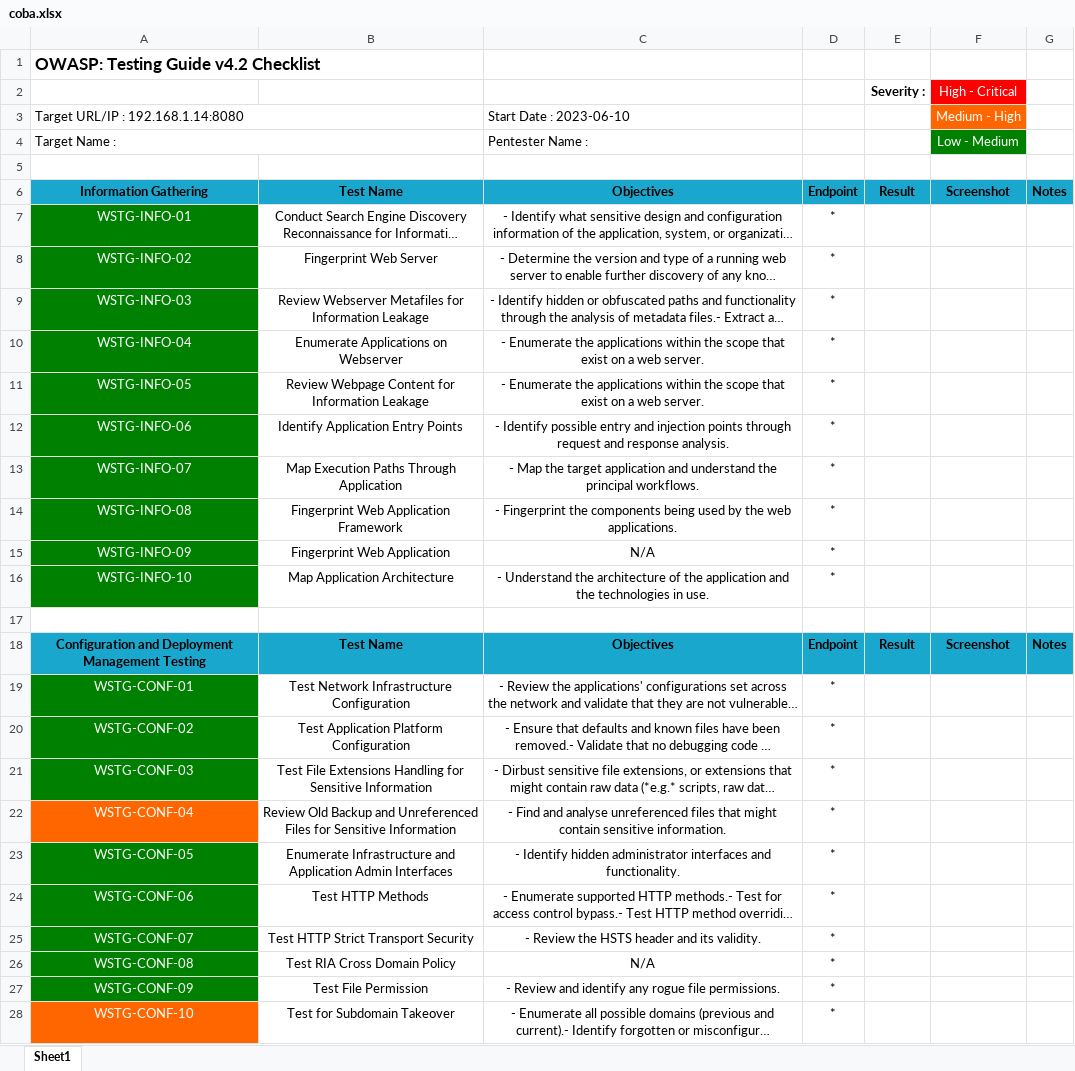
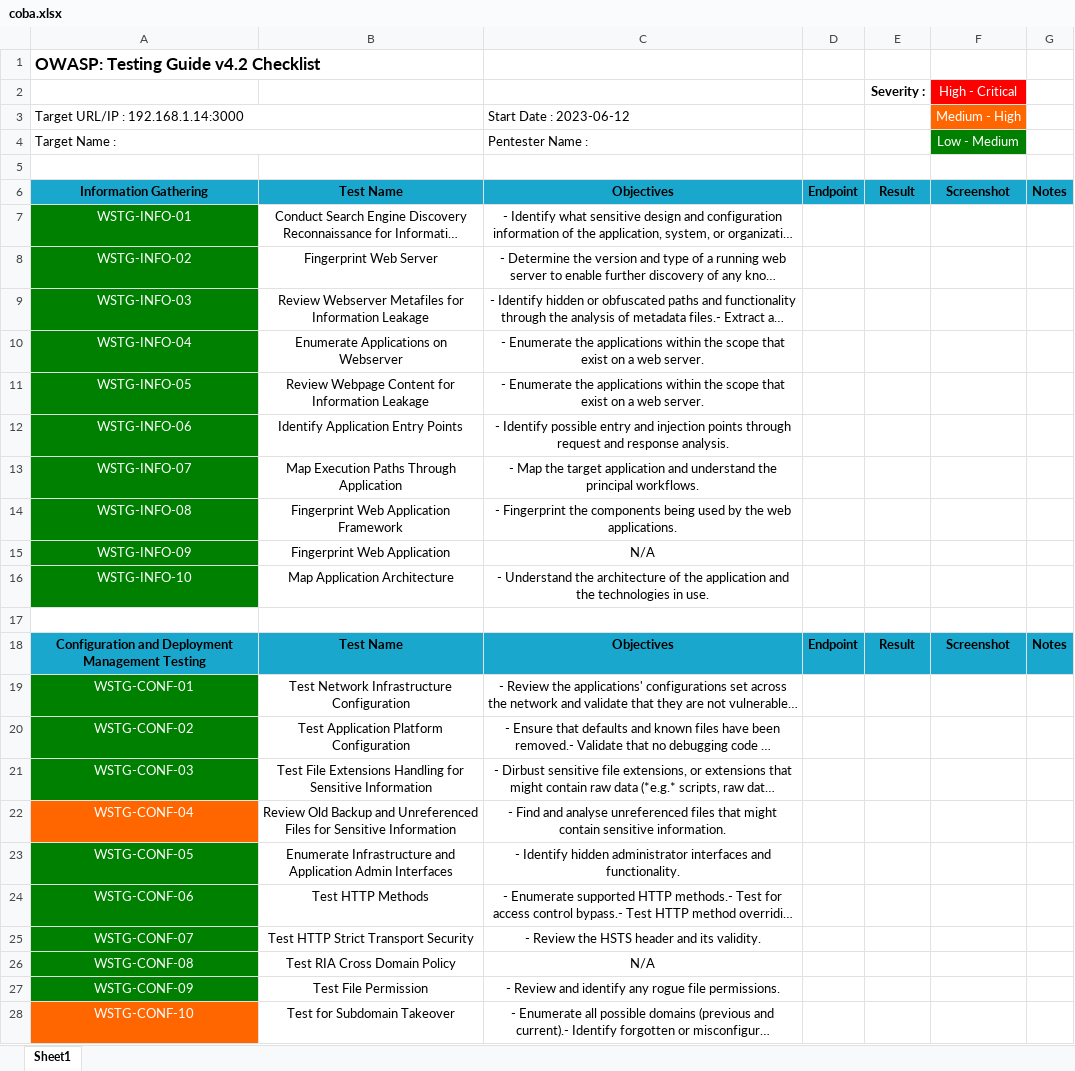
Before and after one commit to kos0ng/owasp-wstg-mapper, an Excel workbook: report/coba.xlsx, sheet Sheet1, drawn as a sheet; only a part is shown; long unchanged cells end in …; values as stored, in another font and other column widths than the file's, no borders; conditional formats not drawn; the diff covers the shown part only; the diff names each change by its address in the sheet, - before the commit and + after, or states it on an @@ line.

```diff
--- a/report/coba.xlsx (sheet Sheet1)
+++ b/report/coba.xlsx (sheet Sheet1)
-A3: Target URL/IP : 192.168.1.14:8080
+A3: Target URL/IP : 192.168.1.14:3000
-C3: Start Date : 2023-06-10
+C3: Start Date : 2023-06-12
-D7:D16: *
+D7:D16: (empty)
-D19:D28: *
+D19:D28: (empty)
```
Also changed, not shown: 45 edited cells elsewhere in this sheet, report/detail_juice_shop.xlsx, report/detail_stratrek_payroll.xlsx, 15 other files.
